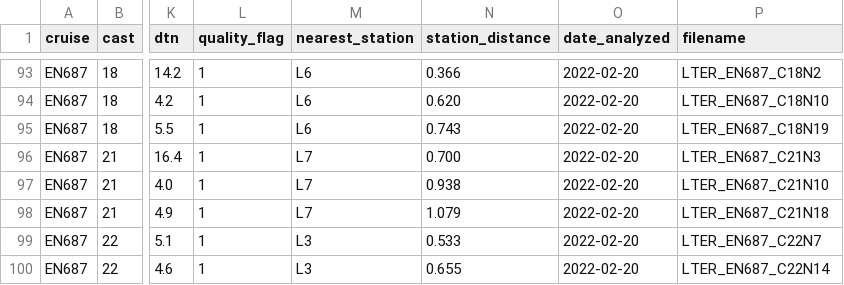
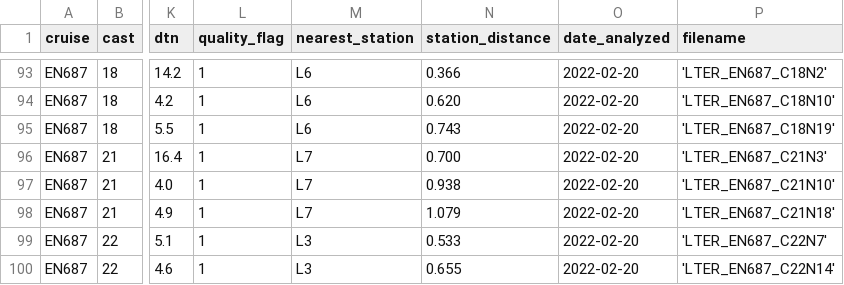
Before and after one commit to WHOIGit/nes-lter-doc-transect, a CSV file: nes-lter-doc-transect.csv, drawn as a sheet; only a part is shown, gaps mark what is left out; the diff covers the shown part only; the diff names each change by its address in the sheet, - before the commit and + after, or states it on an @@ line.

```diff
--- a/nes-lter-doc-transect.csv
+++ b/nes-lter-doc-transect.csv
-P93 (filename): LTER_EN687_C18N2
+P93 (filename): 'LTER_EN687_C18N2'
-P94 (filename): LTER_EN687_C18N10
+P94 (filename): 'LTER_EN687_C18N10'
-P95 (filename): LTER_EN687_C18N19
+P95 (filename): 'LTER_EN687_C18N19'
-P96 (filename): LTER_EN687_C21N3
+P96 (filename): 'LTER_EN687_C21N3'
-P97 (filename): LTER_EN687_C21N10
+P97 (filename): 'LTER_EN687_C21N10'
-P98 (filename): LTER_EN687_C21N18
+P98 (filename): 'LTER_EN687_C21N18'
-P99 (filename): LTER_EN687_C22N7
+P99 (filename): 'LTER_EN687_C22N7'
-P100 (filename): LTER_EN687_C22N14
+P100 (filename): 'LTER_EN687_C22N14'
```
Also changed, not shown: 12 moved rows and 28 edited cells elsewhere in this file, 1 other file.
